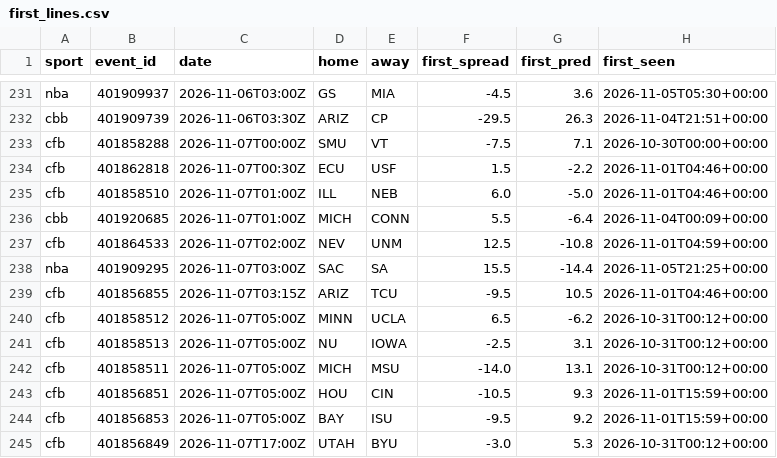
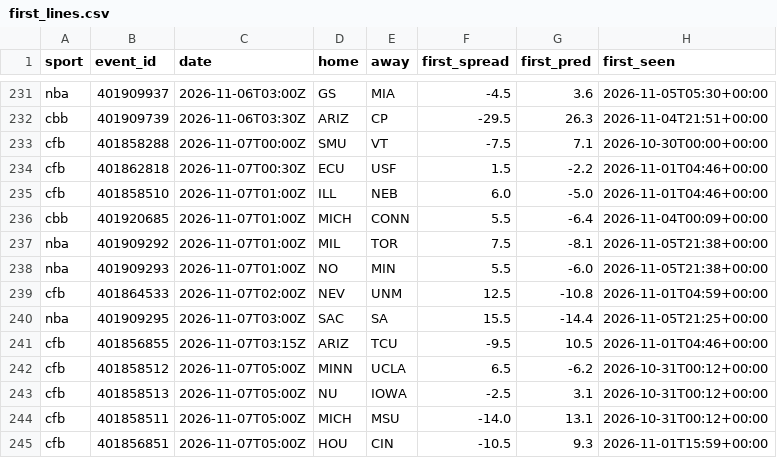
Before and after one commit to adotscotty/HandsDownAI, a CSV file: data/first_lines.csv, drawn as a sheet; only a part is shown, gaps mark what is left out; the shorter side is filled out with more unchanged rows; the diff names each change by its address in the sheet, - before the commit and + after, or states it on an @@ line.

```diff
--- a/data/first_lines.csv
+++ b/data/first_lines.csv
+row 237: nba | 401909292 | 2026-11-07T01:00Z | MIL | TOR | 7.5 | -8.1 | 2026-11-05T21:38+00:00
+row 238: nba | 401909293 | 2026-11-07T01:00Z | NO | MIN | 5.5 | -6.0 | 2026-11-05T21:38+00:00
```
Also changed, not shown: data/pregame_log.csv, 1 other file.
